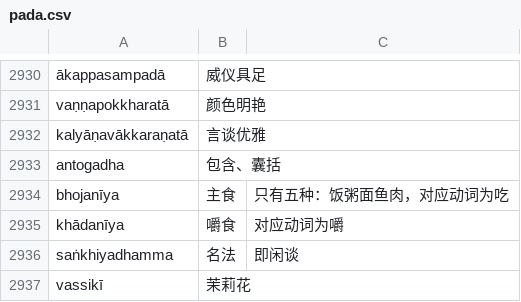
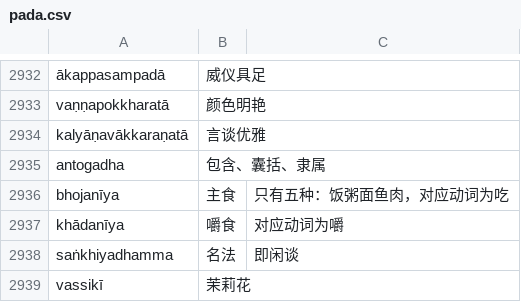
Before and after one commit to jhintr/nirutti, a CSV file: pada.csv, drawn as a sheet; only a part is shown, gaps mark what is left out; the diff covers the shown part only.

```diff
--- a/pada.csv
+++ b/pada.csv
@@ -2932,3 +2934,3 @@ vaṇṇapokkharatā,颜色明艳,
 kalyāṇavākkaraṇatā,言谈优雅,
-antogadha,包含、囊括,
+antogadha,包含、囊括、隶属,
 bhojanīya,主食,只有五种：饭粥面鱼肉，对应动词为吃
```
Also changed, not shown: 15 added rows and 2 edited cells elsewhere in this file.
